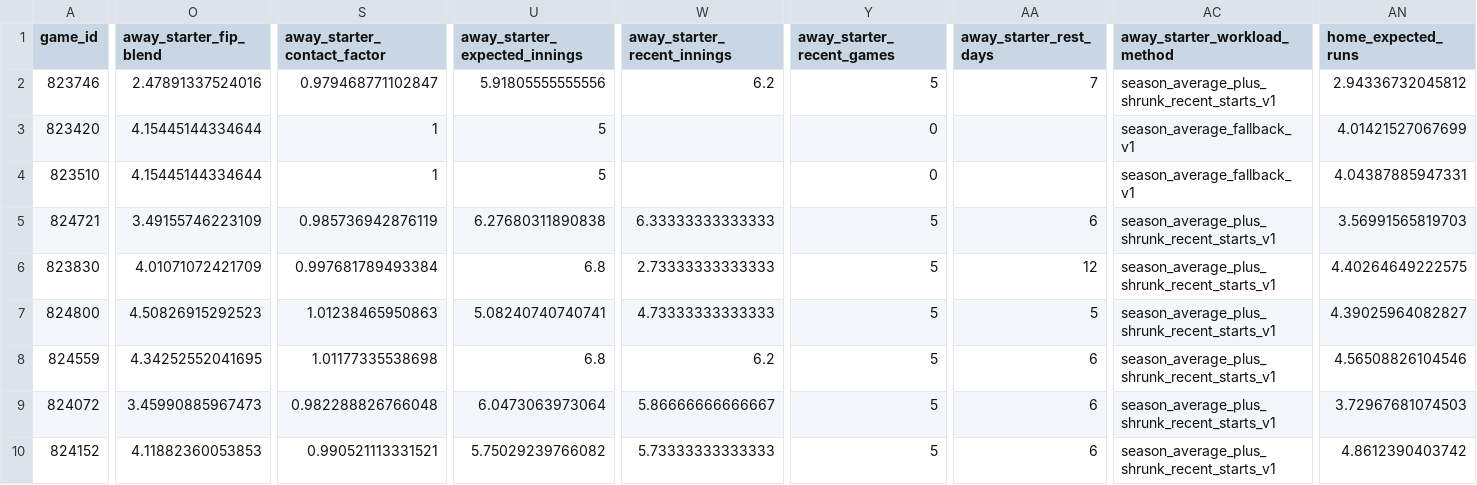
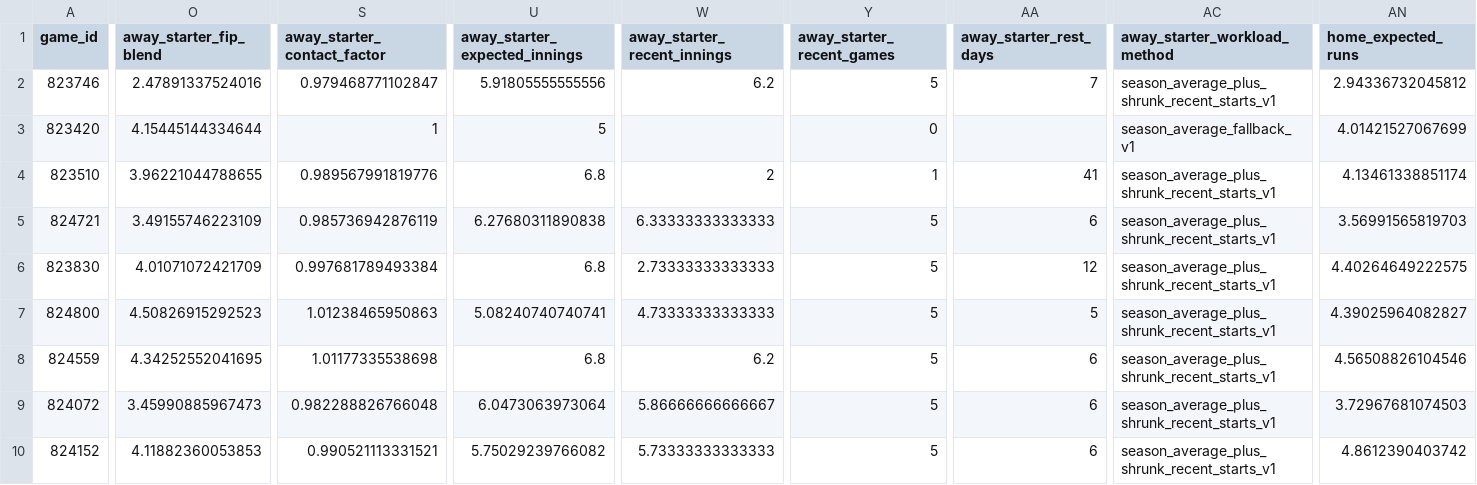
Before and after one commit to tjohnschultz/thesabrhood, a CSV file: data/derived/daily-projection-components-live.csv, drawn as a sheet; only a part is shown, gaps mark what is left out; the diff names each change by its address in the sheet, - before the commit and + after, or states it on an @@ line.

```diff
--- a/data/derived/daily-projection-components-live.csv
+++ b/data/derived/daily-projection-components-live.csv
-O4 (away_starter_fip_blend): 4.15445144334644
+O4 (away_starter_fip_blend): 3.96221044788655
-S4 (away_starter_contact_factor): 1
+S4 (away_starter_contact_factor): 0.989567991819776
-U4 (away_starter_expected_innings): 5
+U4 (away_starter_expected_innings): 6.8
-W4 (away_starter_recent_innings): (empty)
+W4 (away_starter_recent_innings): 2
-Y4 (away_starter_recent_games): 0
+Y4 (away_starter_recent_games): 1
-AA4 (away_starter_rest_days): (empty)
+AA4 (away_starter_rest_days): 41
-AC4 (away_starter_workload_method): season_average_fallback_v1
+AC4 (away_starter_workload_method): season_average_plus_shrunk_recent_starts_v1
-AN4 (home_expected_runs): 4.04387885947331
+AN4 (home_expected_runs): 4.13461338851174
```
Also changed, not shown: data/derived/daily-game-inputs.csv, data/derived/daily-probable-starters.csv, 32 other files.
